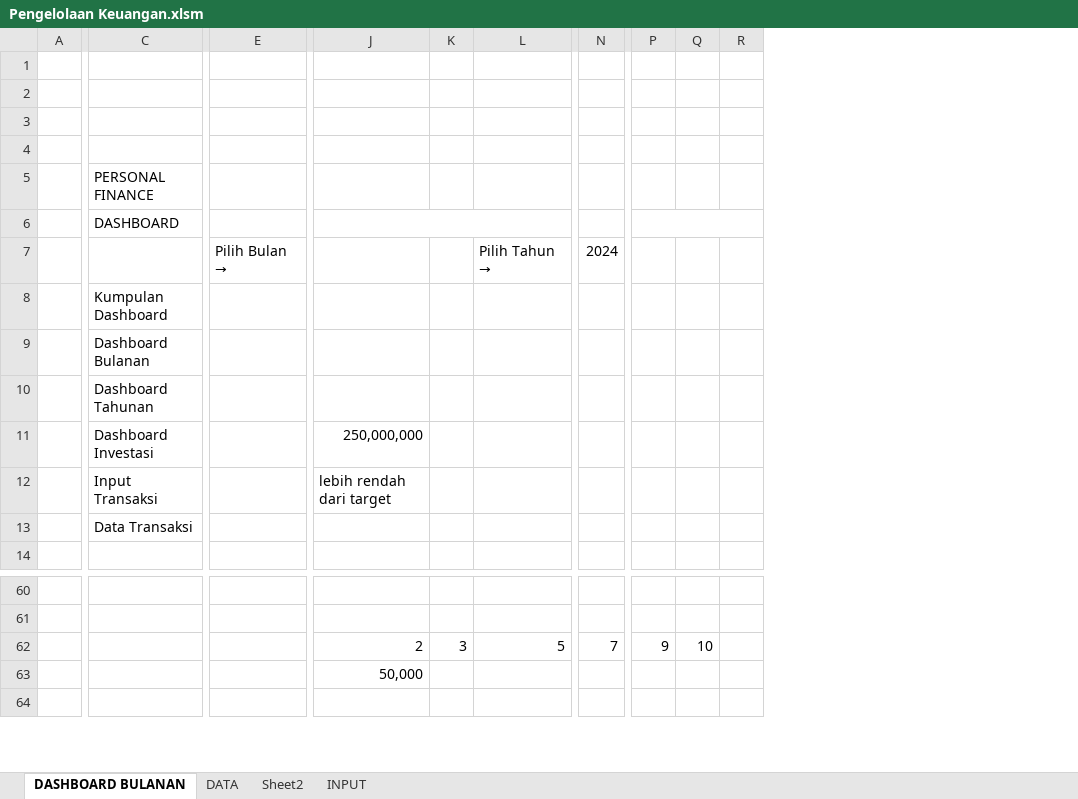
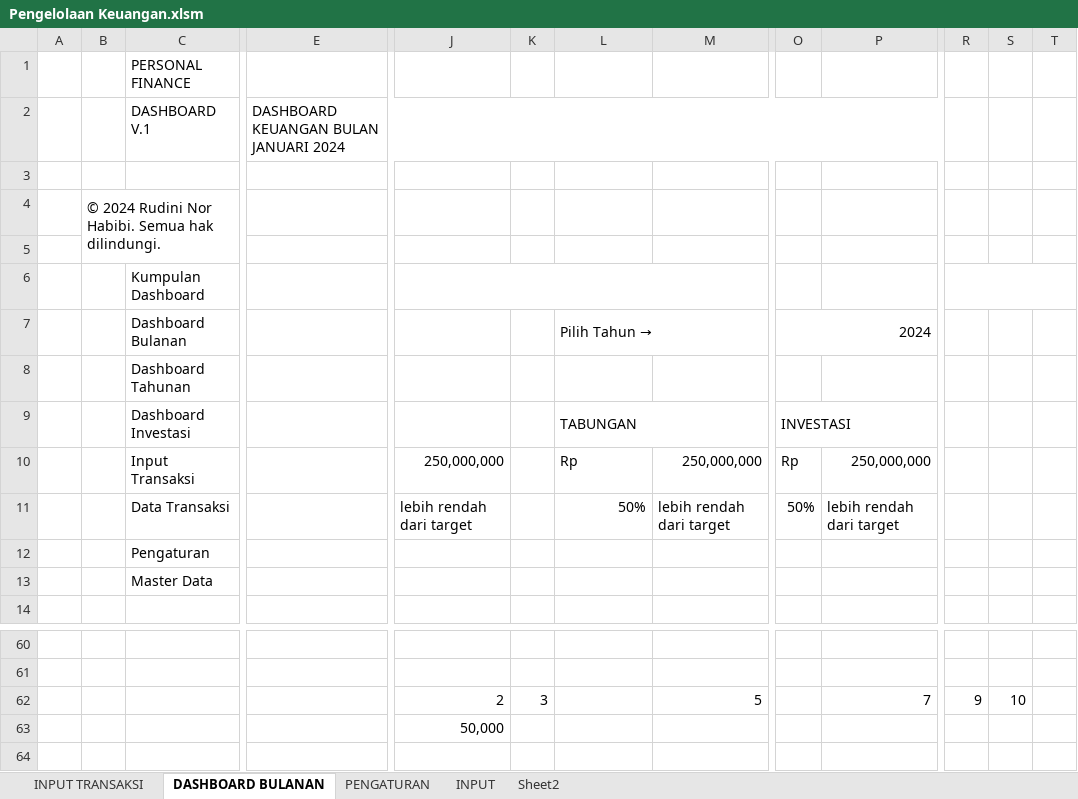
Before and after one commit to rudininh/pengeluaran, an Excel workbook: Pengeluaran/Pengelolaan Keuangan.xlsm, sheet DASHBOARD BULANAN, drawn as a sheet; only a part is shown, gaps mark what is left out; values as stored, in another font and other column widths than the file's, no cell formats; charts and pictures and conditional formats not drawn; removed rows and columns are numbered as before the commit, all else as after; rows hold the shown columns only; the diff covers the shown part only; the diff names each change by its address in the sheet, - before the commit and + after, or states it on an @@ line.

```diff
--- a/Pengeluaran/Pengelolaan Keuangan.xlsm (sheet DASHBOARD BULANAN)
+++ b/Pengeluaran/Pengelolaan Keuangan.xlsm (sheet DASHBOARD BULANAN)
-sheet tab: DATA
+sheet tab: PENGATURAN
+sheet tab: INPUT TRANSAKSI
@@ sheet tab order changed: INPUT TRANSAKSI | DASHBOARD BULANAN | PENGATURAN | INPUT | Sheet2 @@
+column B, row 4: © 2024 Rudini Nor Habibi. Semua hak dilindungi.
-column E, empty
+column E, empty
+column M, rows 10-11: 250,000,000 | lebih rendah dari target; row 62: 5
+column P, rows 10-11: 250,000,000 | lebih rendah dari target; row 62: 7
-row 1: (empty)
@@ row 5 moved to row 1: PERSONAL FINANCE @@
+row 2:  |  | DASHBOARD V.1 | DASHBOARD KEUANGAN BULAN JANUARI 2024
-row 6:  | DASHBOARD
-row 7:  |  | Pilih Bulan → |  |  | Pilih Tahun → | 2024
+J6:M6 merged
+R6:T6 merged
+row 7:  |  | Dashboard Bulanan |  |  |  | Pilih Tahun → |  | 2024
-C8: Dashboard Bulanan
+C8: Dashboard Tahunan
-row 10:  | Dashboard Tahunan
+row 9:  |  | Dashboard Investasi |  |  |  | TABUNGAN |  | INVESTASI
-C10: Dashboard Investasi
+C10: Input Transaksi
-L10: (empty)
+L10: Rp
-O10: (empty)
+O10: Rp
-C11: Input Transaksi
+C11: Data Transaksi
-L11: (empty)
+L11: 50%
-O11: (empty)
+O11: 50%
-C12: Data Transaksi
+C12: Pengaturan
+row 13:  |  | Master Data
-L62: 5
+L62: (empty)
-O62: 7
+O62: (empty)
```
Also changed, not shown: 1 removed column and merged cells elsewhere in this sheet, sheet PENGATURAN, cell formats, charts or pictures, Pengeluaran/Pengelolaan Keuangan.xlsx, 9 other files.
